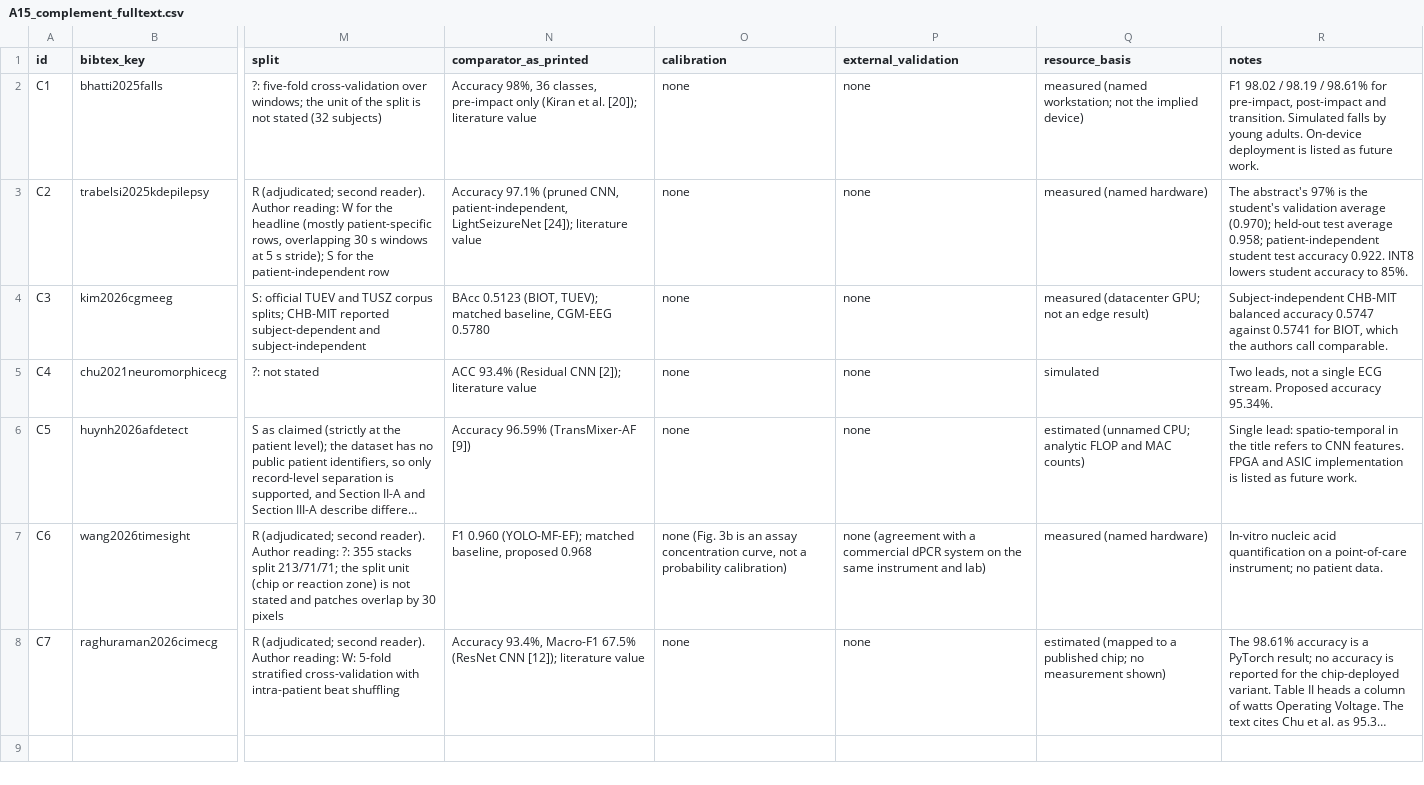
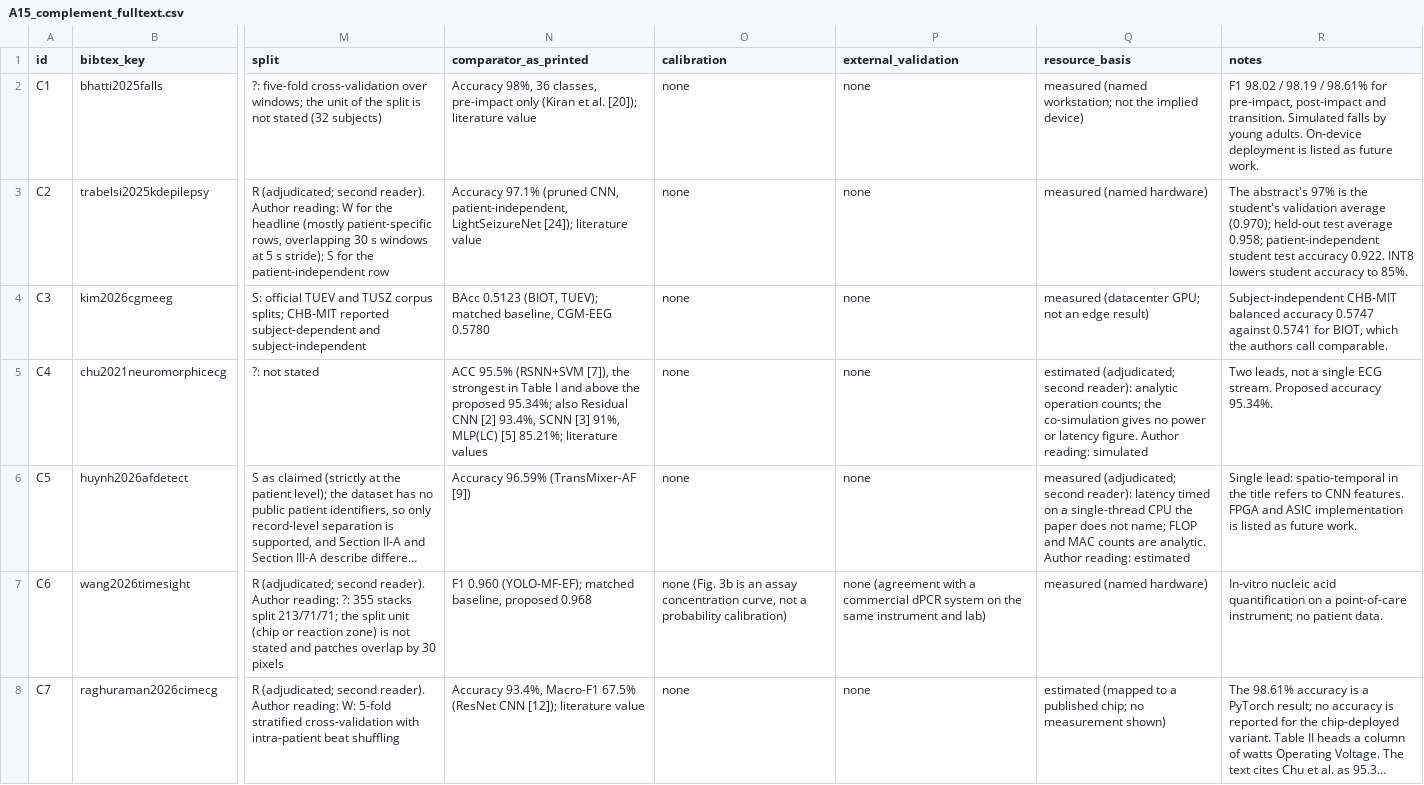
Before and after one commit to Xin-Ray/survey, a CSV file: expand25/audit/A15_complement_fulltext.csv, drawn as a sheet; only a part is shown, gaps mark what is left out; long unchanged cells end in …; the diff names each change by its address in the sheet, - before the commit and + after, or states it on an @@ line.

```diff
--- a/expand25/audit/A15_complement_fulltext.csv
+++ b/expand25/audit/A15_complement_fulltext.csv
-N5 (comparator_as_printed): ACC 93.4% (Residual CNN [2]); literature value
+N5 (comparator_as_printed): ACC 95.5% (RSNN+SVM [7]), the strongest in Table I and above the proposed 95.34%; also Residual CNN [2] 93.4%, SCNN [3] 91%, MLP(LC) [5] 85.21%; literature values
-Q5 (resource_basis): simulated
+Q5 (resource_basis): estimated (adjudicated; second reader): analytic operation counts; the co-simulation gives no power or latency figure. Author reading: simulated
-Q6 (resource_basis): estimated (unnamed CPU; analytic FLOP and MAC counts)
+Q6 (resource_basis): measured (adjudicated; second reader): latency timed on a single-thread CPU the paper does not name; FLOP and MAC counts are analytic. Author reading: estimated
```
Also changed, not shown: expand25/audit/A05_quality_split_leakage_missing_external.csv, expand25/audit/A06_quality_calibration_subgroups_comparators.csv, 9 other files.
